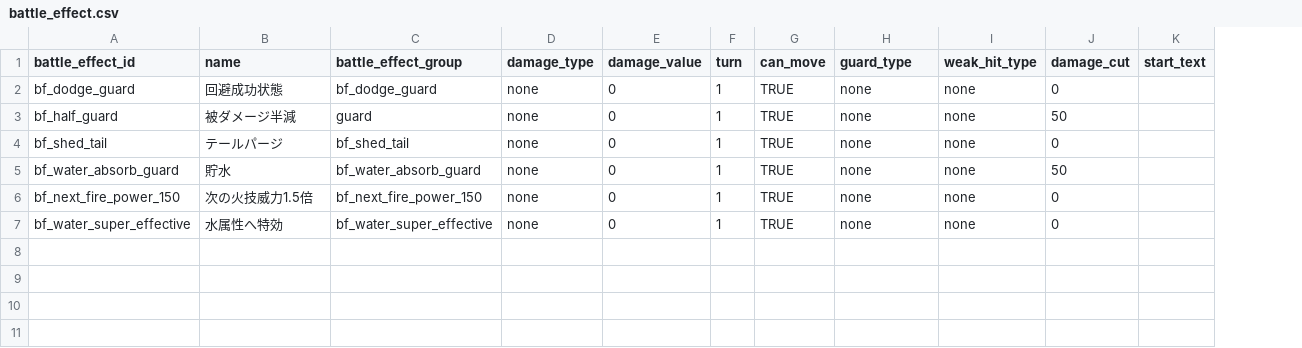
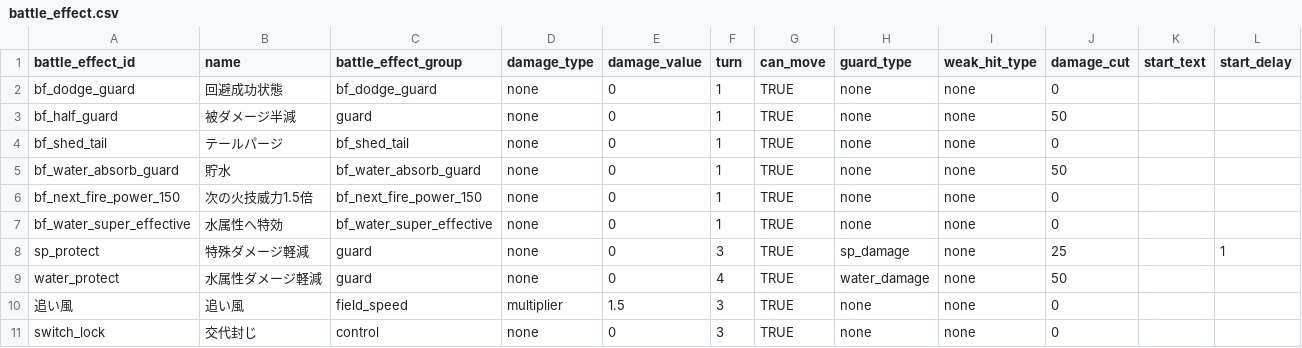
Before and after one commit to b16e17f18/GENE-ORDER, a CSV file: data/battle_effect.csv, drawn as a sheet; the diff names each change by its address in the sheet, - before the commit and + after, or states it on an @@ line.

Commit message:
v0.31 Implement status conditions and field effects

```diff
--- a/data/battle_effect.csv
+++ b/data/battle_effect.csv
+column L (start_delay), empty
+row 8: sp_protect | 特殊ダメージ軽減 | guard | none | 0 | 3 | TRUE | sp_damage | none | 25 |  | 1
+row 9: water_protect | 水属性ダメージ軽減 | guard | none | 0 | 4 | TRUE | water_damage | none | 50
+row 10: 追い風 | 追い風 | field_speed | multiplier | 1.5 | 3 | TRUE | none | none | 0
+row 11: switch_lock | 交代封じ | control | none | 0 | 3 | TRUE | none | none | 0
```
Also changed, not shown: data/effect.csv, 13 other files.
